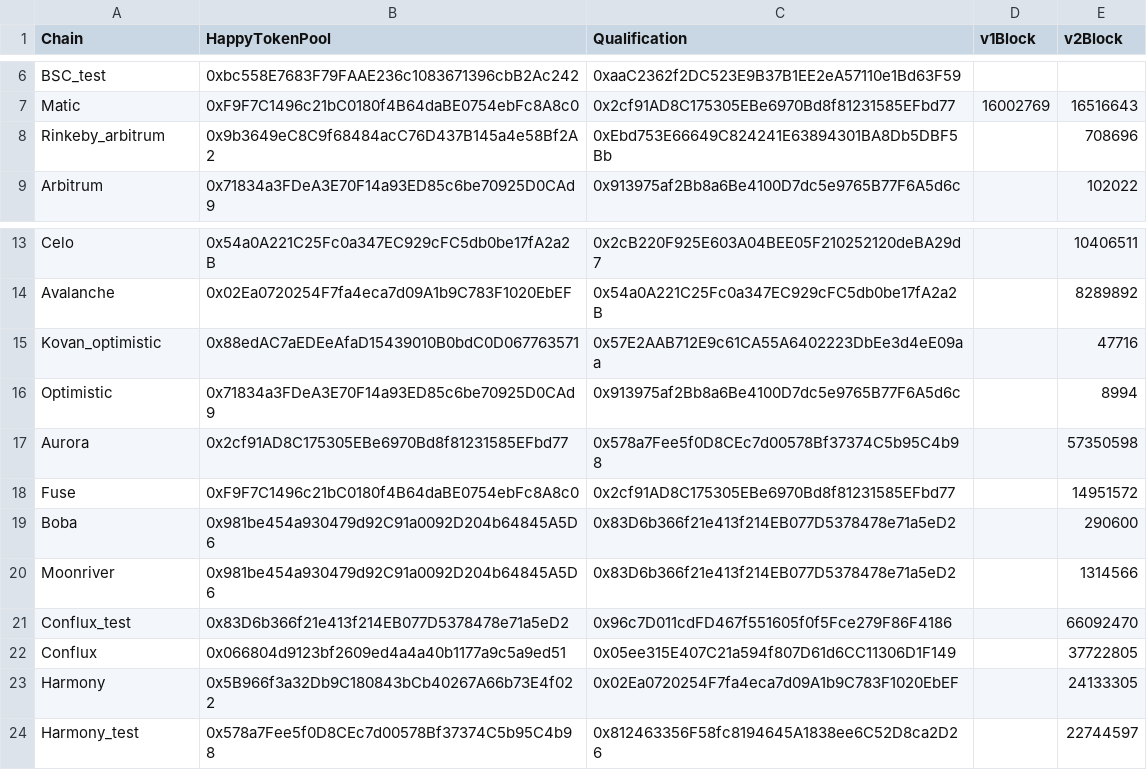
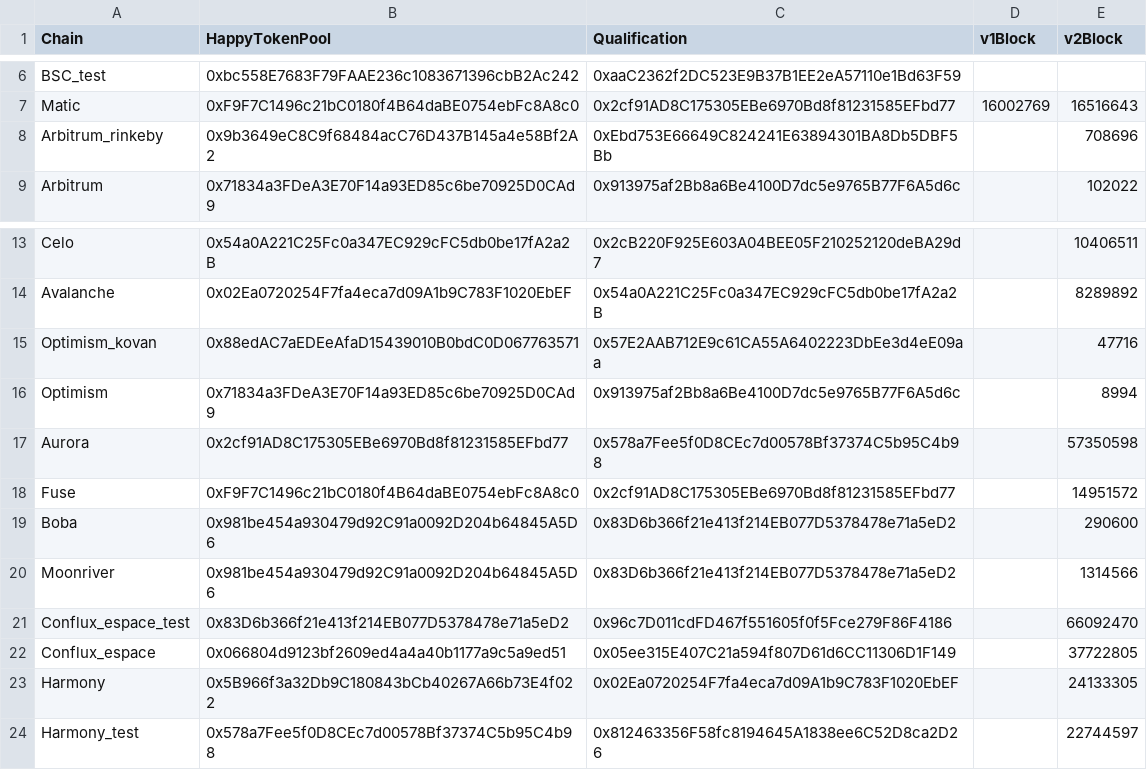
Before and after one commit to DimensionDev/InitialTwitterOffering, a CSV file: helper_scripts/contract-addresses.csv, drawn as a sheet; only a part is shown, gaps mark what is left out; the diff names each change by its address in the sheet, - before the commit and + after, or states it on an @@ line.

Commit message:
read proxy contract from csv rather than hardcode in deploy script

```diff
--- a/helper_scripts/contract-addresses.csv
+++ b/helper_scripts/contract-addresses.csv
-A8 (Chain): Rinkeby_arbitrum
+A8 (Chain): Arbitrum_rinkeby
-A15 (Chain): Kovan_optimistic
+A15 (Chain): Optimism_kovan
-A16 (Chain): Optimistic
+A16 (Chain): Optimism
-A21 (Chain): Conflux_test
+A21 (Chain): Conflux_espace_test
-A22 (Chain): Conflux
+A22 (Chain): Conflux_espace
```
Also changed, not shown: 4 other files.
